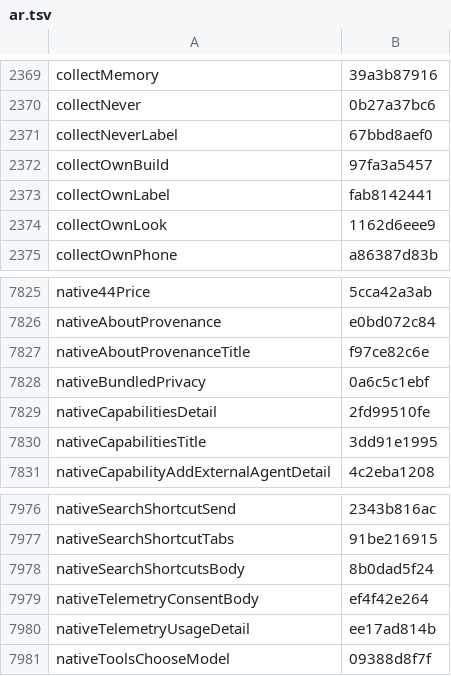
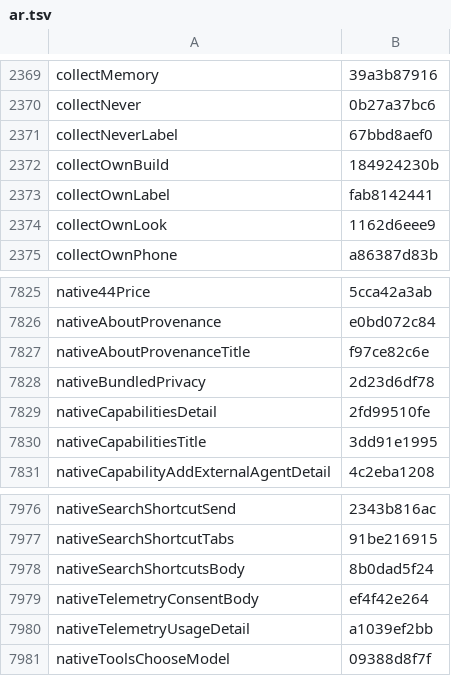
Before and after one commit to Eslamasabry/opencode-mobile-next, a TSV file: native/tools/strings/translation-state/ar.tsv, drawn as a sheet; only a part is shown, gaps mark what is left out.

```diff
--- a/native/tools/strings/translation-state/ar.tsv
+++ b/native/tools/strings/translation-state/ar.tsv
@@ -2371,3 +2371,3 @@ collectNever	0b27a37bc6
 collectNeverLabel	67bbd8aef0
-collectOwnBuild	97fa3a5457
+collectOwnBuild	184924230b
 collectOwnLabel	fab8142441
@@ -7827,3 +7827,3 @@ nativeAboutProvenance	e0bd072c84
 nativeAboutProvenanceTitle	f97ce82c6e
-nativeBundledPrivacy	0a6c5c1ebf
+nativeBundledPrivacy	2d23d6df78
 nativeCapabilitiesDetail	2fd99510fe
@@ -7979,3 +7979,3 @@ nativeSearchShortcutsBody	8b0dad5f24
 nativeTelemetryConsentBody	ef4f42e264
-nativeTelemetryUsageDetail	ee17ad814b
+nativeTelemetryUsageDetail	a1039ef2bb
 nativeToolsChooseModel	09388d8f7f
```
Also changed, not shown: native/tools/strings/translation-state/es.tsv, native/tools/strings/translation-state/fr.tsv, 30 other files.
